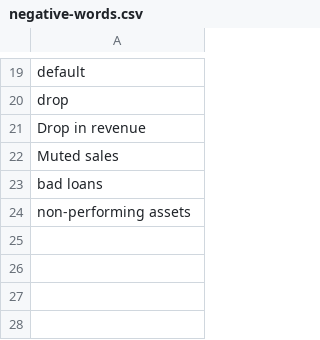
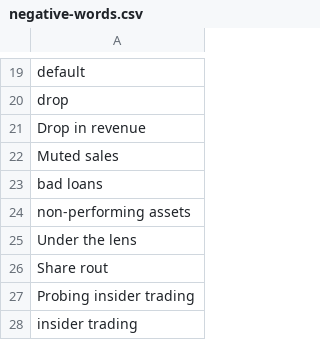
Before and after one commit to karanahirwar1996/indiatimes-news, a CSV file: negative-words.csv, drawn as a sheet; only a part is shown, gaps mark what is left out.

Commit message:
Update negative-words.csv

```diff
--- a/negative-words.csv
+++ b/negative-words.csv
@@ -24 +24,5 @@ bad loans
 non-performing assets
+Under the lens
+Share rout
+Probing insider trading
+insider trading
```
